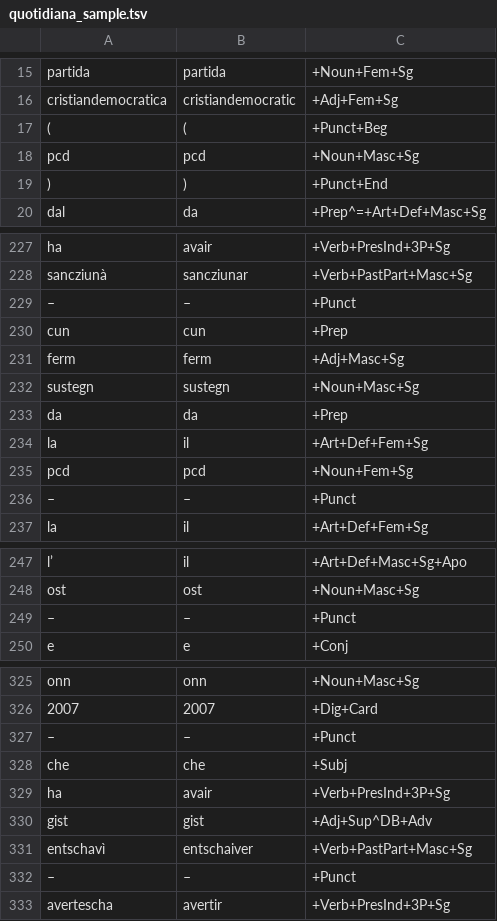
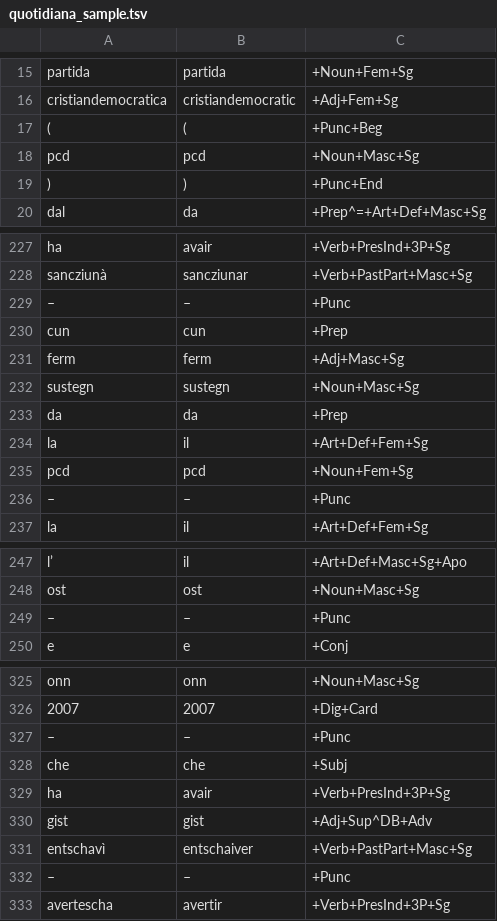
Before and after one commit to simon-clematide/rumantsch-grischun, a TSV file: crf-morphological-analyzer/train/quotidiana_sample.tsv, drawn as a sheet; only a part is shown, gaps mark what is left out; the diff covers the shown part only.

Commit message:
change tag +Punct back to Xerox-style +Punc

```diff
--- a/crf-morphological-analyzer/train/quotidiana_sample.tsv
+++ b/crf-morphological-analyzer/train/quotidiana_sample.tsv
@@ -16,5 +16,5 @@ partida	partida	+Noun+Fem+Sg
 cristiandemocratica	cristiandemocratic	+Adj+Fem+Sg
-(	(	+Punct+Beg
+(	(	+Punc+Beg
 pcd	pcd	+Noun+Masc+Sg
-)	)	+Punct+End
+)	)	+Punc+End
 dal	da	+Prep^=+Art+Def+Masc+Sg
@@ -228,3 +228,3 @@ ha	avair	+Verb+PresInd+3P+Sg
 sancziunà	sancziunar	+Verb+PastPart+Masc+Sg
-–	–	+Punct
+–	–	+Punc
 cun	cun	+Prep
@@ -235,3 +235,3 @@ la	il	+Art+Def+Fem+Sg
 pcd	pcd	+Noun+Fem+Sg
-–	–	+Punct
+–	–	+Punc
 la	il	+Art+Def+Fem+Sg
@@ -248,3 +248,3 @@ l’	il	+Art+Def+Masc+Sg+Apo
 ost	ost	+Noun+Masc+Sg
-–	–	+Punct
+–	–	+Punc
 e	e	+Conj
@@ -326,3 +326,3 @@ onn	onn	+Noun+Masc+Sg
 2007	2007	+Dig+Card
-–	–	+Punct
+–	–	+Punc
 che	che	+Subj
@@ -331,3 +331,3 @@ gist	gist	+Adj+Sup^DB+Adv
 entschavì	entschaiver	+Verb+PastPart+Masc+Sg
-–	–	+Punct
+–	–	+Punc
 avertescha	avertir	+Verb+PresInd+3P+Sg
```
Also changed, not shown: 2 edited cells elsewhere in this file, todo/dardin-tagged-with-lemma-types.fn.tsv, 3 other files.
